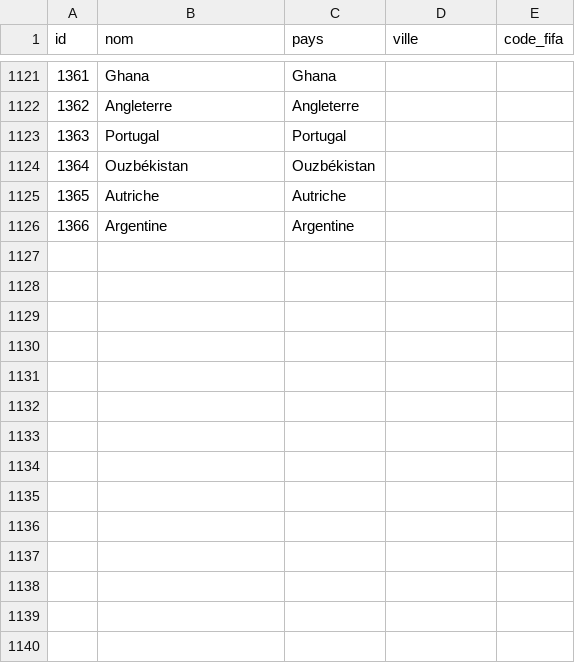
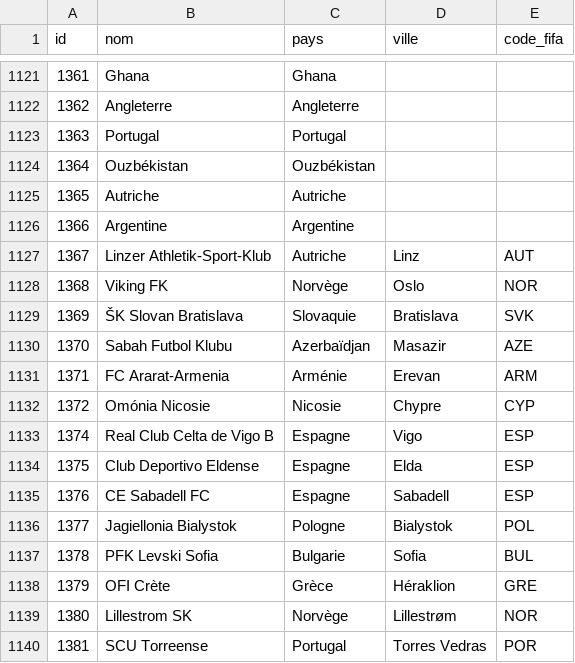
Before and after one commit to mroignant598/expert_du_canape, a CSV file: csv/clubs.csv, drawn as a sheet; only a part is shown, gaps mark what is left out; the diff names each change by its address in the sheet, - before the commit and + after, or states it on an @@ line.

```diff
--- a/csv/clubs.csv
+++ b/csv/clubs.csv
+row 1127: 1367 | Linzer Athletik-Sport-Klub | Autriche | Linz | AUT
+row 1128: 1368 | Viking FK | Norvège | Oslo | NOR
+row 1129: 1369 | ŠK Slovan Bratislava | Slovaquie | Bratislava | SVK
+row 1130: 1370 | Sabah Futbol Klubu | Azerbaïdjan | Masazir | AZE
+row 1131: 1371 | FC Ararat-Armenia | Arménie | Erevan | ARM
+row 1132: 1372 | Omónia Nicosie | Nicosie | Chypre | CYP
+row 1133: 1374 | Real Club Celta de Vigo B | Espagne | Vigo | ESP
+row 1134: 1375 | Club Deportivo Eldense | Espagne | Elda | ESP
+row 1135: 1376 | CE Sabadell FC | Espagne | Sabadell | ESP
+row 1136: 1377 | Jagiellonia Bialystok | Pologne | Bialystok | POL
+row 1137: 1378 | PFK Levski Sofia | Bulgarie | Sofia | BUL
+row 1138: 1379 | OFI Crète | Grèce | Héraklion | GRE
+row 1139: 1380 | Lillestrom SK | Norvège | Lillestrøm | NOR
+row 1140: 1381 | SCU Torreense | Portugal | Torres Vedras | POR
```
Also changed, not shown: csv/clubs_correspondance.csv, 1 other file.
